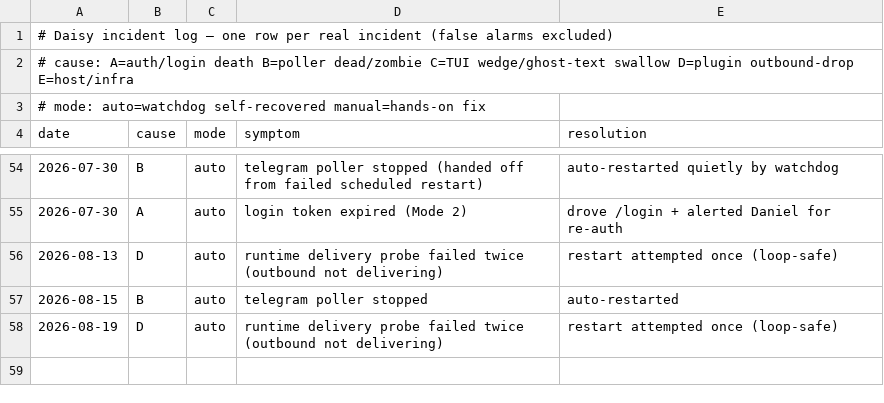
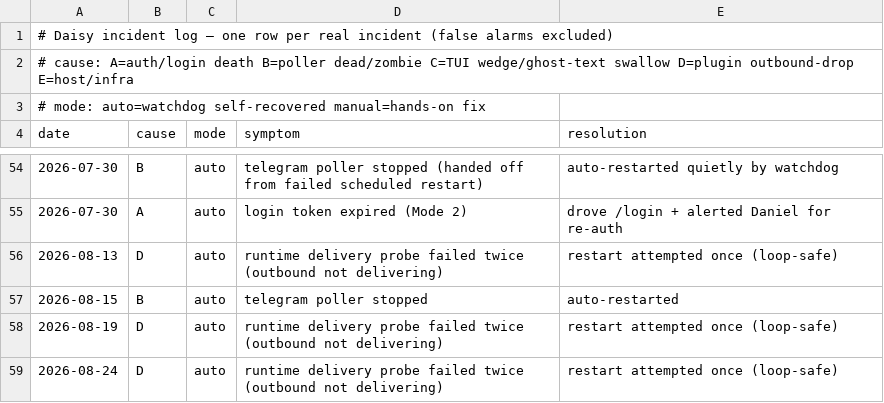
Before and after one commit to danielwhwang/daisy-changelog-f7125f, a TSV file: incident_log.tsv, drawn as a sheet; only a part is shown, gaps mark what is left out; the diff names each change by its address in the sheet, - before the commit and + after, or states it on an @@ line.

Commit message:
incident log auto-sync 2026-08-24 00:00:11

```diff
--- a/incident_log.tsv
+++ b/incident_log.tsv
+row 59: 2026-08-24 | D | auto | runtime delivery probe failed twice (outbound not delivering) | restart attempted once (loop-safe)
```
Also changed, not shown: 1 other file.
